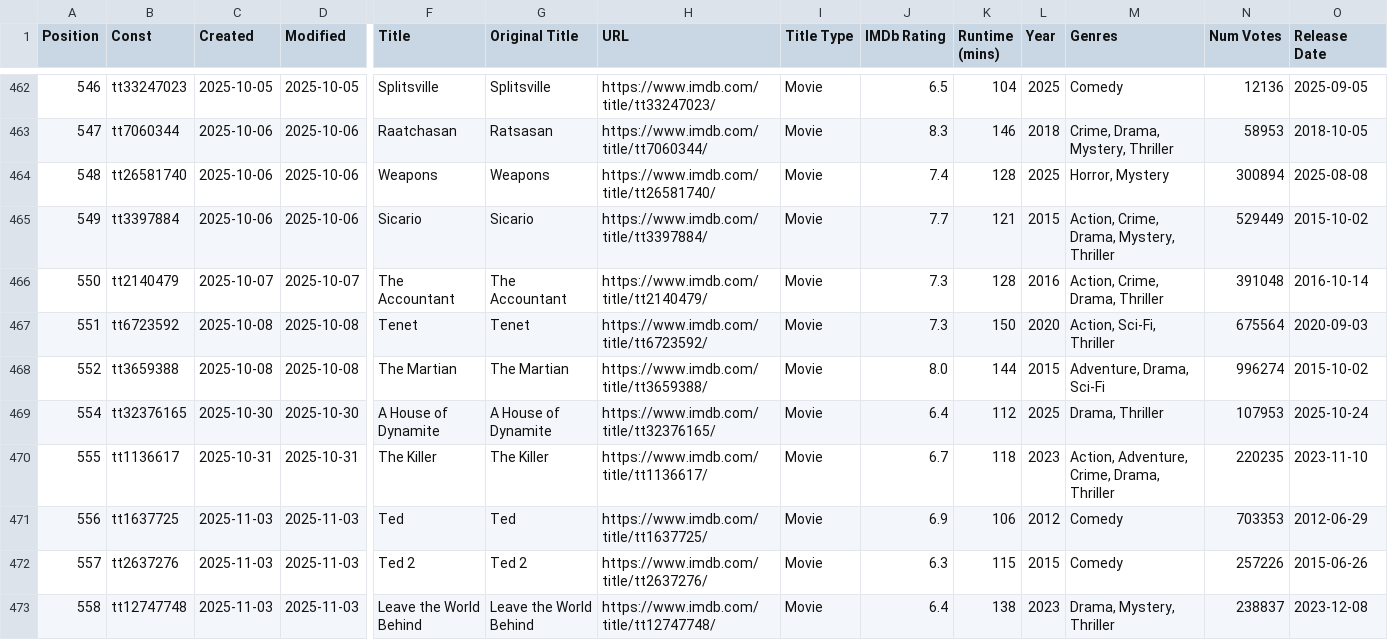
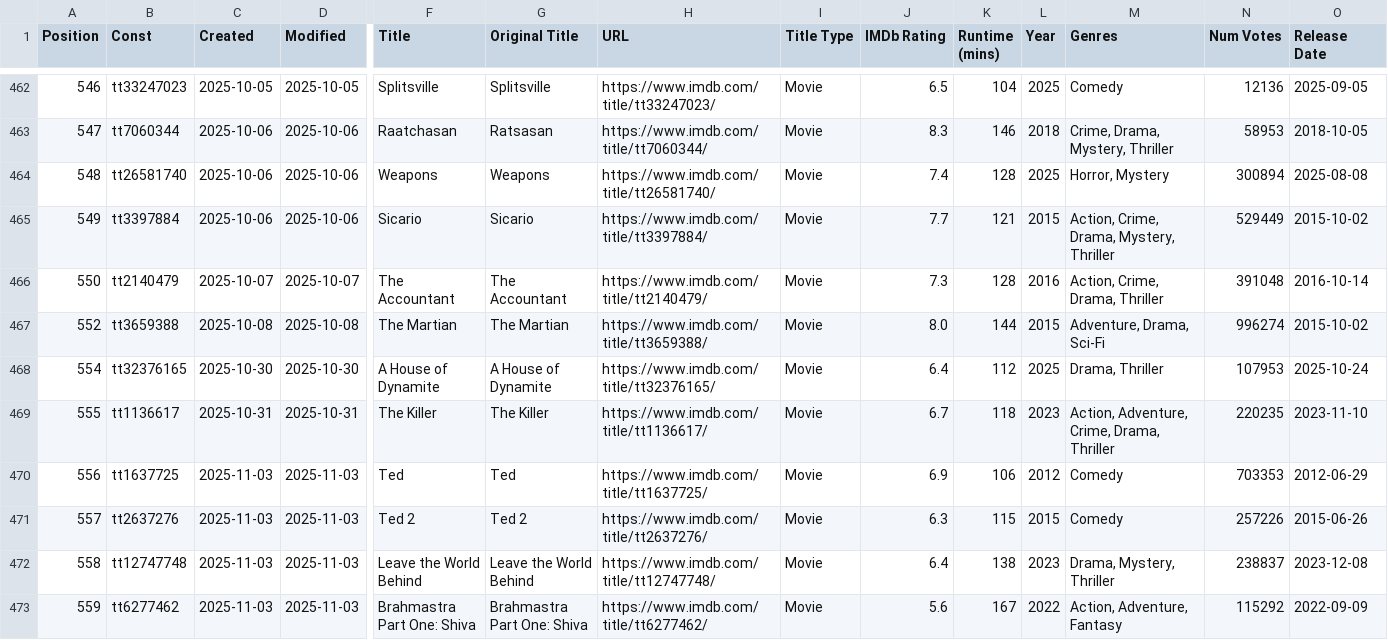
Before and after one commit to Ns81000/WHATSUP, a CSV file: data/movies.csv, drawn as a sheet; only a part is shown, gaps mark what is left out; the shorter side is filled out with more unchanged rows; rows hold the shown columns only; the diff names each change by its address in the sheet, - before the commit and + after, or states it on an @@ line.

```diff
--- a/data/movies.csv
+++ b/data/movies.csv
-row 467: 551 | tt6723592 | 2025-10-08 | 2025-10-08 | Tenet | Tenet | https://www.imdb.com/title/tt6723592/ | Movie | 7.3 | 150 | 2020 | Action, Sci-Fi, Thriller | 675564 | 2020-09-03
```
Also changed, not shown: data/series.csv, 14 other files.
